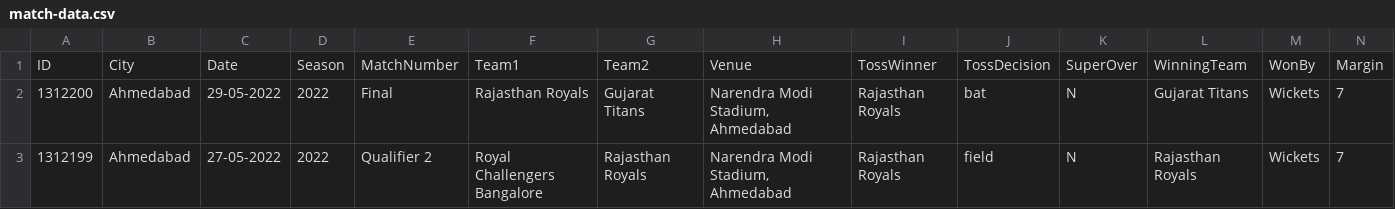
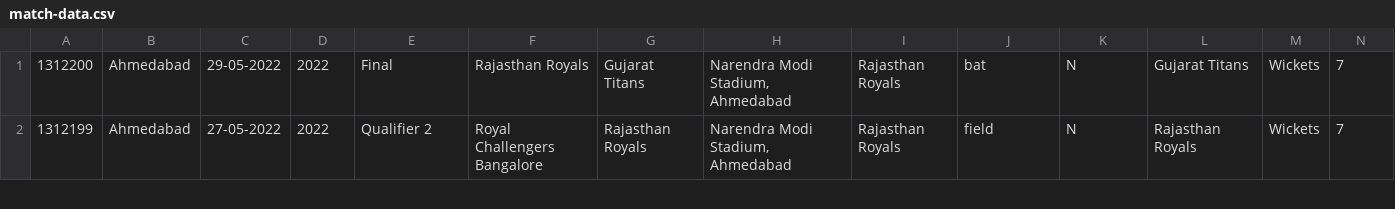
Before and after one commit to eddie-coding/IPL_Dashboard, a CSV file: src/main/resources/match-data.csv, drawn as a sheet; only a part is shown; rows hold the shown columns only; the diff names each change by its address in the sheet, - before the commit and + after, or states it on an @@ line.

```diff
--- a/src/main/resources/match-data.csv
+++ b/src/main/resources/match-data.csv
-row 1: ID | City | Date | Season | MatchNumber | Team1 | Team2 | Venue | TossWinner | TossDecision | SuperOver | WinningTeam | WonBy | Margin
```
Also changed, not shown: 5 other files.
